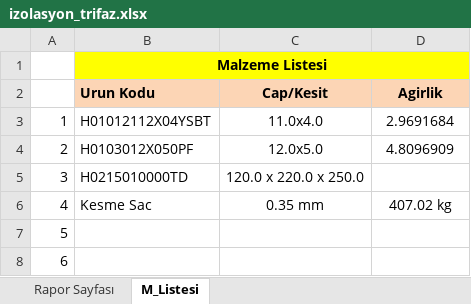
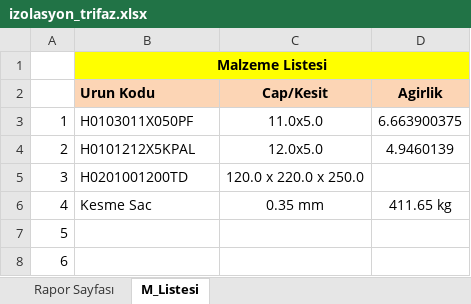
Before and after one commit to yavuzbektas/transformator_calc, an Excel workbook: media/reports/izolasyon_trifaz.xlsx, sheet M_Listesi, drawn as a sheet; only a part is shown; values as stored, in another font and other column widths than the file's, no borders; the diff names each change by its address in the sheet, - before the commit and + after, or states it on an @@ line.

```diff
--- a/media/reports/izolasyon_trifaz.xlsx (sheet M_Listesi)
+++ b/media/reports/izolasyon_trifaz.xlsx (sheet M_Listesi)
-B3 (Urun Kodu): H01012112X04YSBT
+B3 (Urun Kodu): H0103011X050PF
-C3 (Cap/Kesit): 11.0x4.0
+C3 (Cap/Kesit): 11.0x5.0
-D3 (Agirlik): 2.9691684
+D3 (Agirlik): 6.663900375
-B4 (Urun Kodu): H0103012X050PF
+B4 (Urun Kodu): H0101212X5KPAL
-D4 (Agirlik): 4.8096909
+D4 (Agirlik): 4.9460139
-B5 (Urun Kodu): H0215010000TD
+B5 (Urun Kodu): H0201001200TD
-D6 (Agirlik): 407.02 kg
+D6 (Agirlik): 411.65 kg
```
Also changed, not shown: sheet Rapor Sayfası, charts or pictures, media/reports/izolasyon_MonoFazUI.xlsx, media/reports/izolasyon_mono.xlsx, 31 other files.
